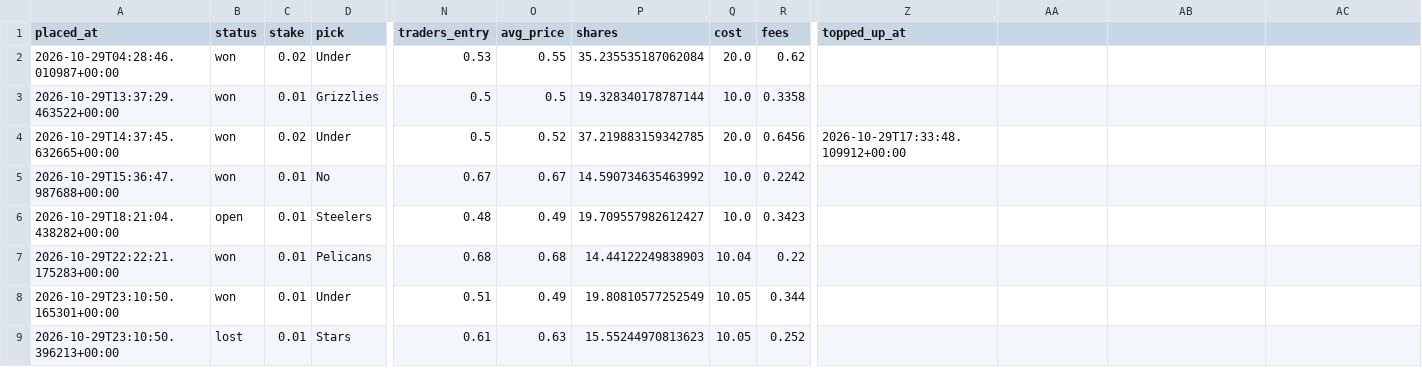
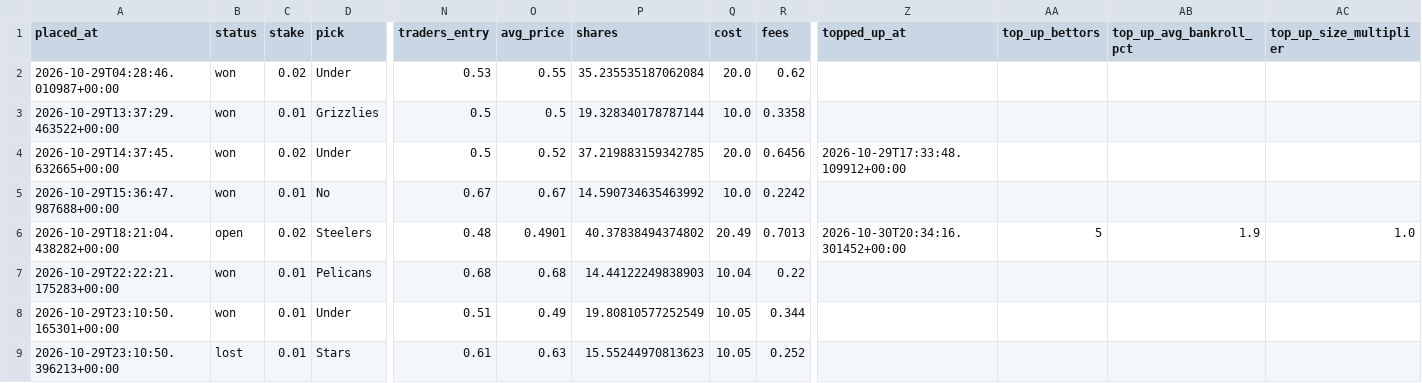
Before and after one commit to bhooder/Polymarket, a CSV file: paper_trades_b.csv, drawn as a sheet; only a part is shown, gaps mark what is left out; the diff names each change by its address in the sheet, - before the commit and + after, or states it on an @@ line.

```diff
--- a/paper_trades_b.csv
+++ b/paper_trades_b.csv
-AA1: (empty)
+AA1: top_up_bettors
-AB1: (empty)
+AB1: top_up_avg_bankroll_pct
-AC1: (empty)
+AC1: top_up_size_multiplier
-C6 (stake): 0.01
+C6 (stake): 0.02
-O6 (avg_price): 0.49
+O6 (avg_price): 0.4901
-P6 (shares): 19.709557982612427
+P6 (shares): 40.37838494374802
-Q6 (cost): 10.0
+Q6 (cost): 20.49
-R6 (fees): 0.3423
+R6 (fees): 0.7013
-Z6 (topped_up_at): (empty)
+Z6 (topped_up_at): 2026-10-30T20:34:16.301452+00:00
-AA6 (top_up_bettors): (empty)
+AA6 (top_up_bettors): 5
-AB6 (top_up_avg_bankroll_pct): (empty)
+AB6 (top_up_avg_bankroll_pct): 1.9
-AC6 (top_up_size_multiplier): (empty)
+AC6 (top_up_size_multiplier): 1.0
```
Also changed, not shown: 3 other files.
